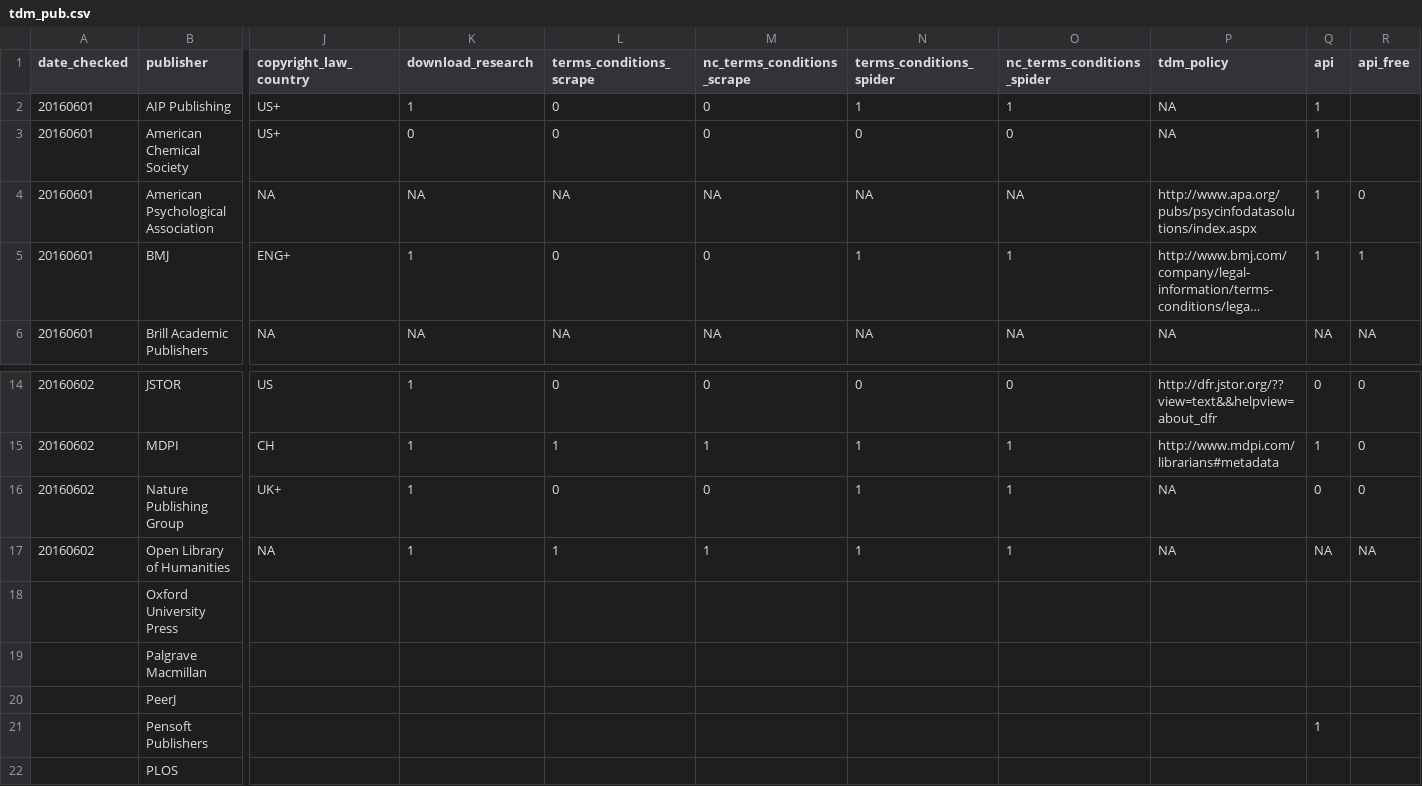
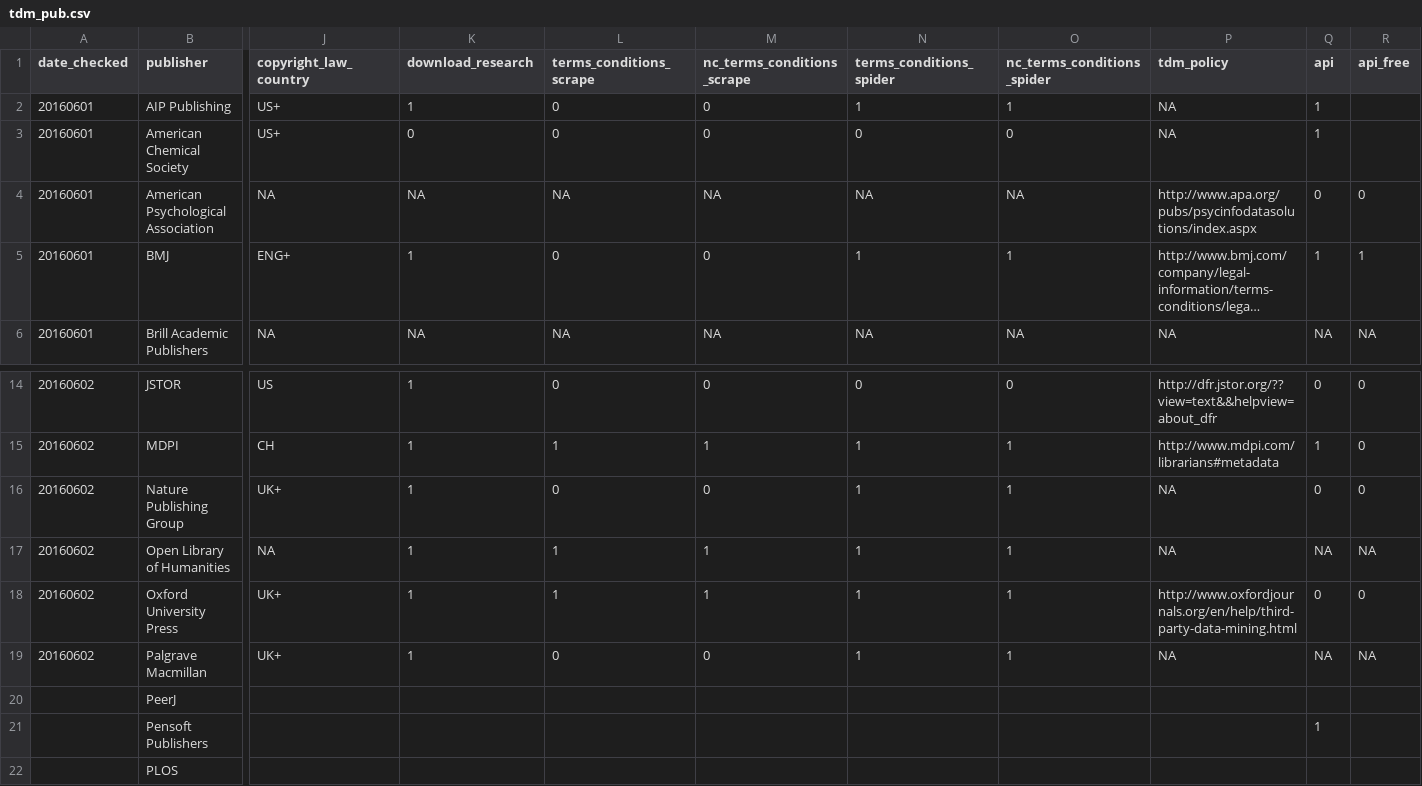
Before and after one commit to chartgerink/2016tdm, a CSV file: data/tdm_pub.csv, drawn as a sheet; only a part is shown, gaps mark what is left out; long unchanged cells end in …; the diff covers the shown part only; the diff names each change by its address in the sheet, - before the commit and + after, or states it on an @@ line.

Commit message:
Add Palgrave

```diff
--- a/data/tdm_pub.csv
+++ b/data/tdm_pub.csv
-Q4 (api): 1
+Q4 (api): 0
-A18:A19 (date_checked): (empty)
+A18:A19 (date_checked): 20160602
-J18:J19 (copyright_law_country): (empty)
+J18:J19 (copyright_law_country): UK+
-K18:K19 (download_research): (empty)
+K18:K19 (download_research): 1
-L18 (terms_conditions_scrape): (empty)
+L18 (terms_conditions_scrape): 1
-M18 (nc_terms_conditions_scrape): (empty)
+M18 (nc_terms_conditions_scrape): 1
-N18:N19 (terms_conditions_spider): (empty)
+N18:N19 (terms_conditions_spider): 1
-O18:O19 (nc_terms_conditions_spider): (empty)
+O18:O19 (nc_terms_conditions_spider): 1
-P18 (tdm_policy): (empty)
+P18 (tdm_policy): http://www.oxfordjournals.org/en/help/third-party-data-mining.html
-Q18 (api): (empty)
+Q18 (api): 0
-R18 (api_free): (empty)
+R18 (api_free): 0
-L19 (terms_conditions_scrape): (empty)
+L19 (terms_conditions_scrape): 0
-M19 (nc_terms_conditions_scrape): (empty)
+M19 (nc_terms_conditions_scrape): 0
-P19 (tdm_policy): (empty)
+P19 (tdm_policy): NA
-Q19 (api): (empty)
+Q19 (api): NA
-R19 (api_free): (empty)
+R19 (api_free): NA
```
Also changed, not shown: 7 edited cells elsewhere in this file.
